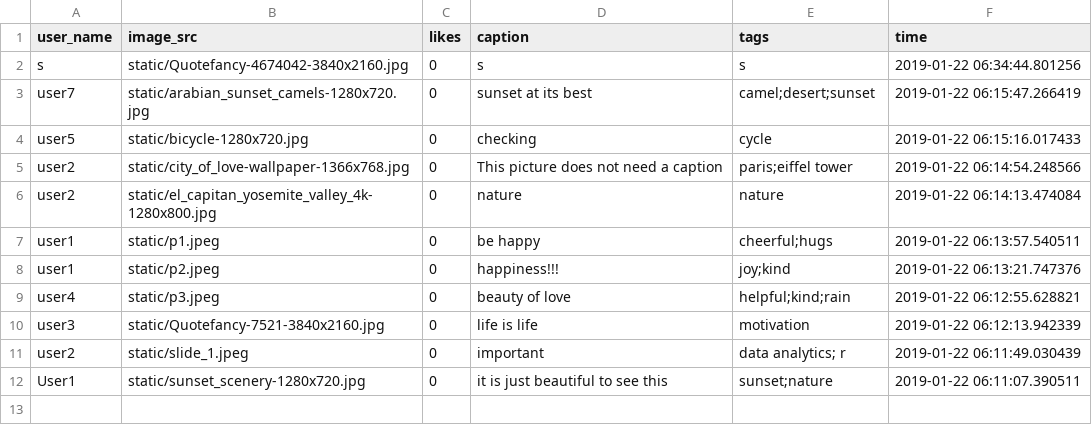
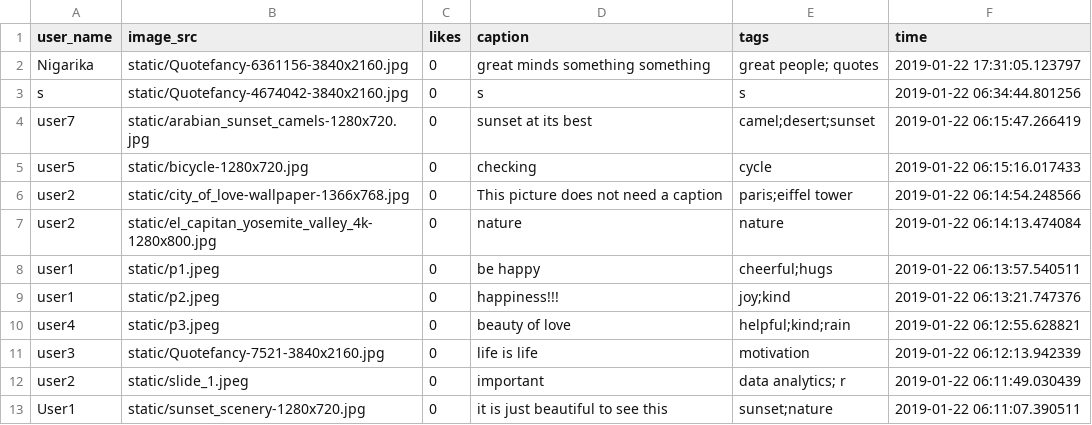
Before and after one commit to mehulgarg/cloud_computing_project, a CSV file: CC/database.csv, drawn as a sheet; the diff names each change by its address in the sheet, - before the commit and + after, or states it on an @@ line.

```diff
--- a/CC/database.csv
+++ b/CC/database.csv
+row 2: Nigarika | static/Quotefancy-6361156-3840x2160.jpg | 0 | great minds something something | great people; quotes | 2019-01-22 17:31:05.123797
```
Also changed, not shown: 2 other files.
